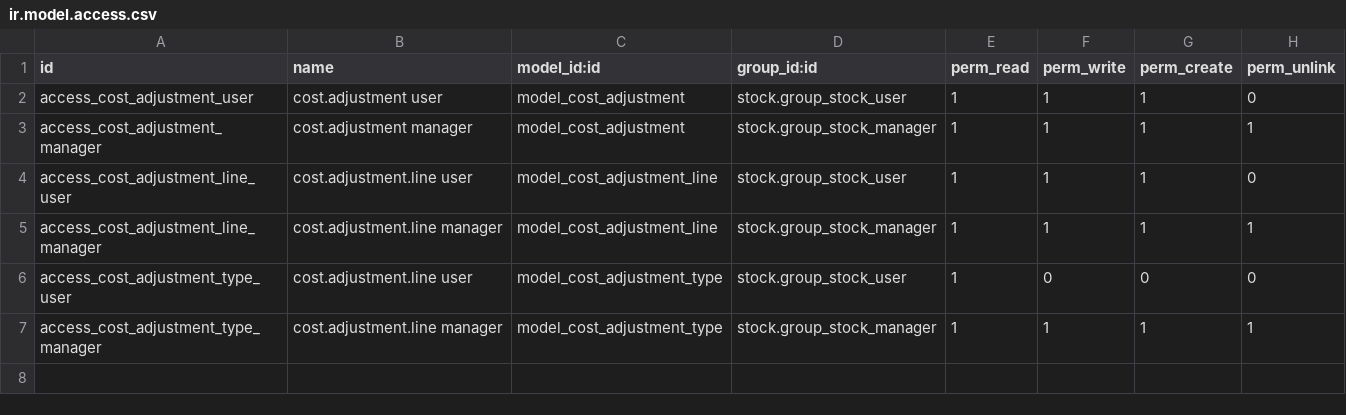
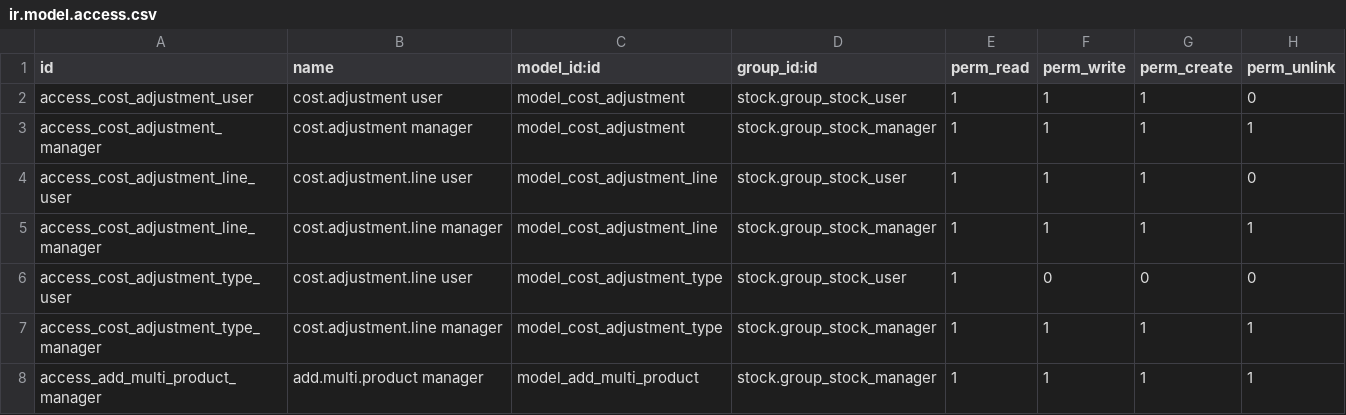
Before and after one commit to mathieudelva/stock-logistics-warehouse, a CSV file: stock_inventory_revaluation/security/ir.model.access.csv, drawn as a sheet; the diff names each change by its address in the sheet, - before the commit and + after, or states it on an @@ line.

Commit message:
[ADD] Added button to add multi products in cost adjustment.

```diff
--- a/stock_inventory_revaluation/security/ir.model.access.csv
+++ b/stock_inventory_revaluation/security/ir.model.access.csv
+row 8: access_add_multi_product_manager | add.multi.product manager | model_add_multi_product | stock.group_stock_manager | 1 | 1 | 1 | 1
```
Also changed, not shown: 9 other files.
